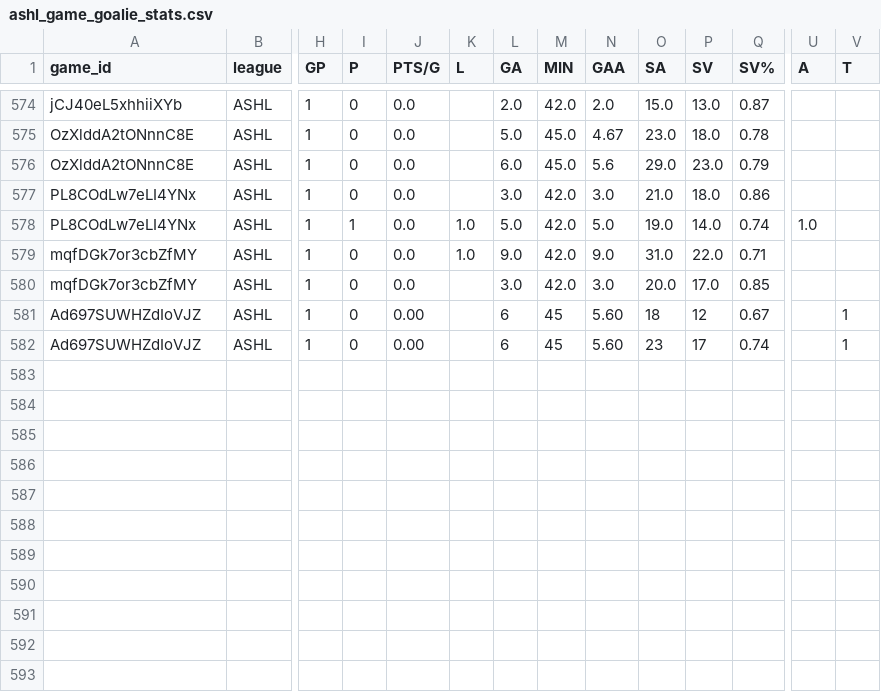
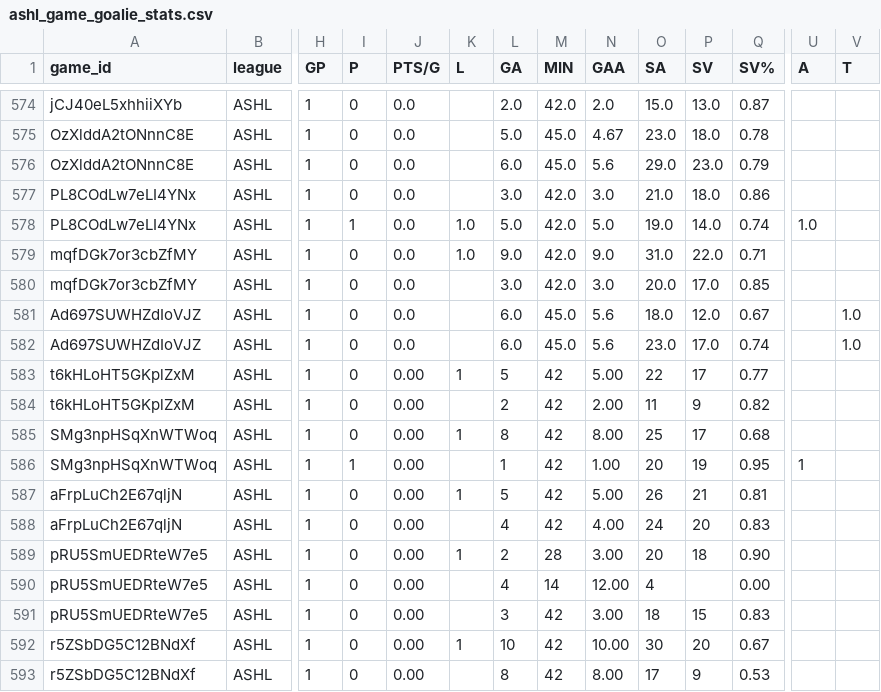
Before and after one commit to sw1nd3n/govs-games, a CSV file: ashl_game_goalie_stats.csv, drawn as a sheet; only a part is shown, gaps mark what is left out; rows hold the shown columns only; the diff names each change by its address in the sheet, - before the commit and + after, or states it on an @@ line.

Commit message:
Game data refresh 2026-10-05

```diff
--- a/ashl_game_goalie_stats.csv
+++ b/ashl_game_goalie_stats.csv
-J581:J582 (PTS/G): 0.00
+J581:J582 (PTS/G): 0.0
-L581:L582 (GA): 6
+L581:L582 (GA): 6.0
-M581:M582 (MIN): 45
+M581:M582 (MIN): 45.0
-N581:N582 (GAA): 5.60
+N581:N582 (GAA): 5.6
-O581 (SA): 18
+O581 (SA): 18.0
-P581 (SV): 12
+P581 (SV): 12.0
-V581:V582 (T): 1
+V581:V582 (T): 1.0
-O582 (SA): 23
+O582 (SA): 23.0
-P582 (SV): 17
+P582 (SV): 17.0
+row 583: t6kHLoHT5GKplZxM | ASHL | 1 | 0 | 0.00 | 1 | 5 | 42 | 5.00 | 22 | 17 | 0.77
+row 584: t6kHLoHT5GKplZxM | ASHL | 1 | 0 | 0.00 |  | 2 | 42 | 2.00 | 11 | 9 | 0.82
+row 585: SMg3npHSqXnWTWoq | ASHL | 1 | 0 | 0.00 | 1 | 8 | 42 | 8.00 | 25 | 17 | 0.68
+row 586: SMg3npHSqXnWTWoq | ASHL | 1 | 1 | 0.00 |  | 1 | 42 | 1.00 | 20 | 19 | 0.95 | 1
+row 587: aFrpLuCh2E67qljN | ASHL | 1 | 0 | 0.00 | 1 | 5 | 42 | 5.00 | 26 | 21 | 0.81
+row 588: aFrpLuCh2E67qljN | ASHL | 1 | 0 | 0.00 |  | 4 | 42 | 4.00 | 24 | 20 | 0.83
+row 589: pRU5SmUEDRteW7e5 | ASHL | 1 | 0 | 0.00 | 1 | 2 | 28 | 3.00 | 20 | 18 | 0.90
+row 590: pRU5SmUEDRteW7e5 | ASHL | 1 | 0 | 0.00 |  | 4 | 14 | 12.00 | 4 |  | 0.00
+row 591: pRU5SmUEDRteW7e5 | ASHL | 1 | 0 | 0.00 |  | 3 | 42 | 3.00 | 18 | 15 | 0.83
+row 592: r5ZSbDG5C12BNdXf | ASHL | 1 | 0 | 0.00 | 1 | 10 | 42 | 10.00 | 30 | 20 | 0.67
+row 593: r5ZSbDG5C12BNdXf | ASHL | 1 | 0 | 0.00 |  | 8 | 42 | 8.00 | 17 | 9 | 0.53
```
Also changed, not shown: ashl_games.csv, 1 other file.
